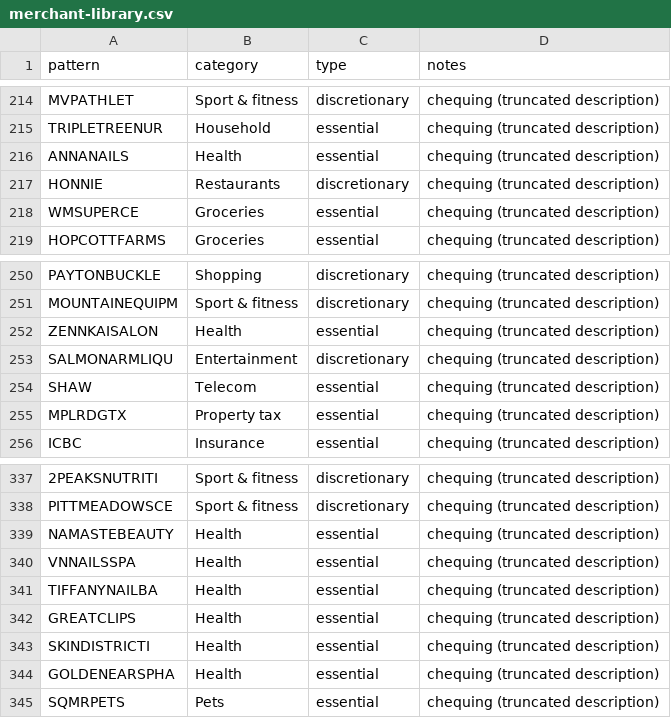
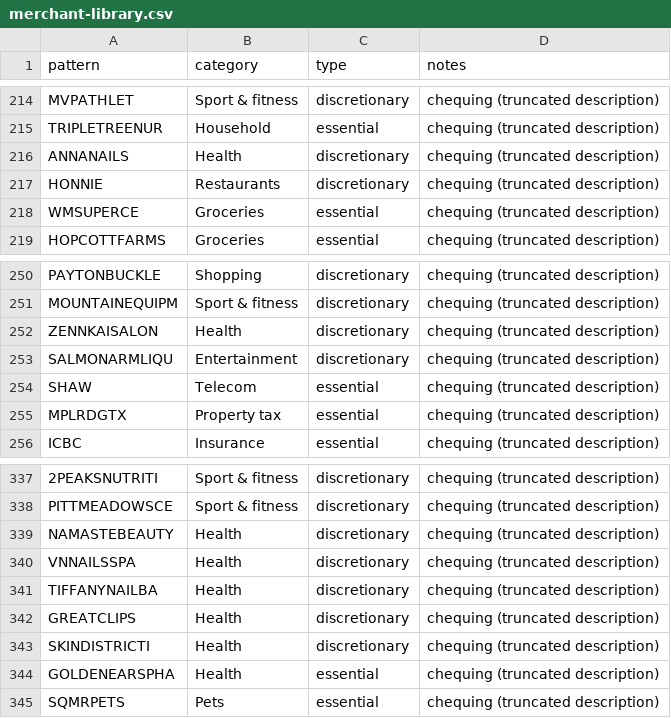
Before and after one commit to tc5v5s64ym-sketch/Atlas-Financial, a CSV file: docs/merchant-library.csv, drawn as a sheet; only a part is shown, gaps mark what is left out; the diff names each change by its address in the sheet, - before the commit and + after, or states it on an @@ line.

```diff
--- a/docs/merchant-library.csv
+++ b/docs/merchant-library.csv
-C216 (type): essential
+C216 (type): discretionary
-C252 (type): essential
+C252 (type): discretionary
-C339:C343 (type): essential
+C339:C343 (type): discretionary
```
Also changed, not shown: 3 other files.
